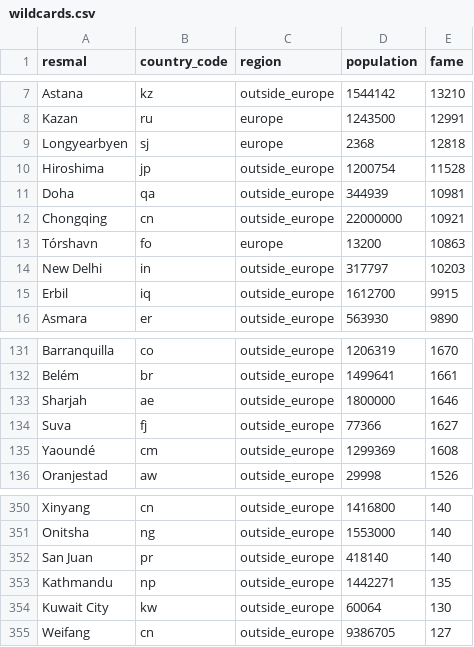
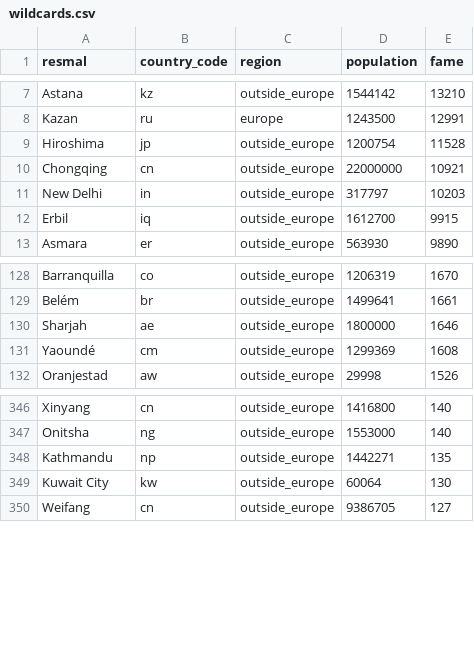
Before and after one commit to richarduggelberg/ontrack, a CSV file: data/wildcards.csv, drawn as a sheet; only a part is shown, gaps mark what is left out.

Commit message:
Fix country-as-destination wildcard false positives
- Svalbard (known) vs. its capital Longyearbyen, Qatar vs. Doha, Fiji vs.
  Suva, and Puerto Rico vs. San Juan were all slipping through as 'never
  seen before' wildcards because the show recorded the country/territory
  name rather than the capital city name.
- Added a general check: load GeoNames countryInfo.txt capital column and
  exclude a country's capital whenever that country name itself is already
  a known place.
- Also fixed Faroe Islands: GeoNames/Wikipedia spell it Tórshavn, the show
  uses the Swedish exonym Torshamn - added to EXONYM_MAP.
- wildcards.csv candidate count: 558 -> 553.

```diff
--- a/data/wildcards.csv
+++ b/data/wildcards.csv
@@ -8,7 +8,4 @@ Astana,kz,outside_europe,1544142,13210
 Kazan,ru,europe,1243500,12991
-Longyearbyen,sj,europe,2368,12818
 Hiroshima,jp,outside_europe,1200754,11528
-Doha,qa,outside_europe,344939,10981
 Chongqing,cn,outside_europe,22000000,10921
-Tórshavn,fo,europe,13200,10863
 New Delhi,in,outside_europe,317797,10203
@@ -133,3 +130,2 @@ Belém,br,outside_europe,1499641,1661
 Sharjah,ae,outside_europe,1800000,1646
-Suva,fj,outside_europe,77366,1627
 Yaoundé,cm,outside_europe,1299369,1608
@@ -351,3 +347,2 @@ Xinyang,cn,outside_europe,1416800,140
 Onitsha,ng,outside_europe,1553000,140
-San Juan,pr,outside_europe,418140,140
 Kathmandu,np,outside_europe,1442271,135
```
Also changed, not shown: 3 other files.
